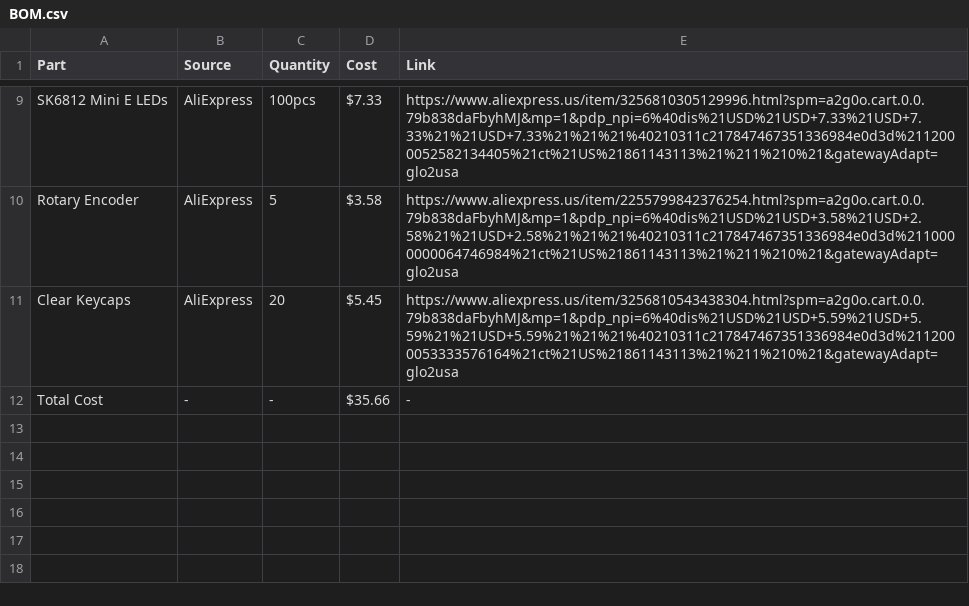
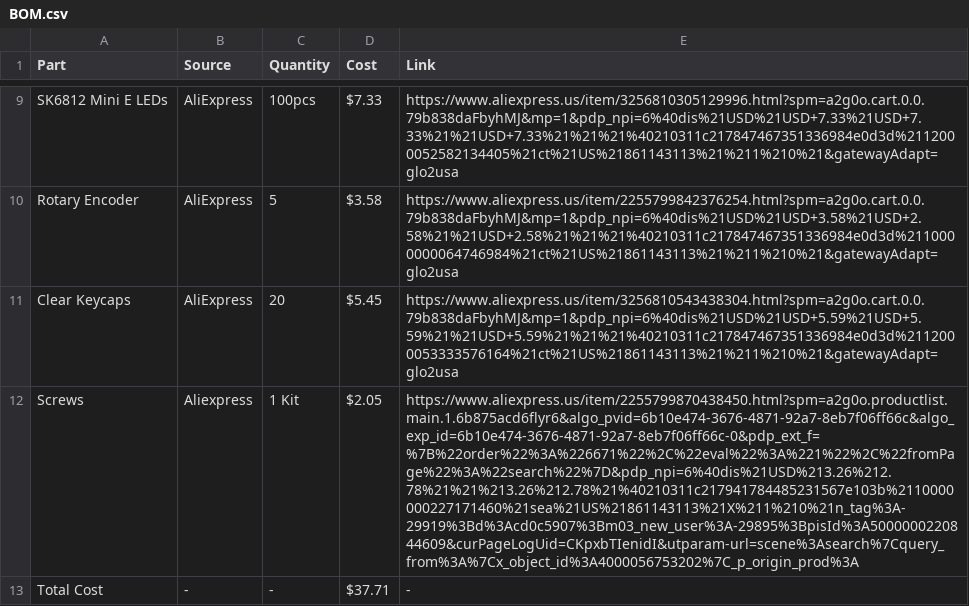
Before and after one commit to parya7254/Easypad-V2, a CSV file: BOM.csv, drawn as a sheet; only a part is shown, gaps mark what is left out; addresses are those after the commit; the diff names each change by its address in the sheet, - before the commit and + after, or states it on an @@ line.

Commit message:
Add screws to BOM and update total cost

```diff
--- a/BOM.csv
+++ b/BOM.csv
+row 12: Screws | Aliexpress | 1 Kit | $2.05 | https://www.aliexpress.us/item/2255799870438450.html?spm=a2g0o.productlist.main.1.6b875acd6flyr6&algo_pvid=6b10e474-3676-4871-92a7-8eb7f06ff66c&algo_exp_id=6b10e474-3676-4871-92a7-8eb7f06ff66c-0&pdp_ext_f=%7B%22order%22%3A%226671%22%2C%22eval%22%3A%221%22%2C%22fromPage%22%3A%22search%22%7D&pdp_npi=6%40dis%21USD%213.26%212.78%21%21%213.26%212.78%21%40210311c217941784485231567e103b%2110000000227171460%21sea%21US%21861143113%21X%211%210%21n_tag%3A-29919%3Bd%3Acd0c5907%3Bm03_new_user%3A-29895%3BpisId%3A5000000220844609&curPageLogUid=CKpxbTIenidI&utparam-url=scene%3Asearch%7Cquery_from%3A%7Cx_object_id%3A4000056753202%7C_p_origin_prod%3A
-D13 (Cost): $35.66
+D13 (Cost): $37.71
```
